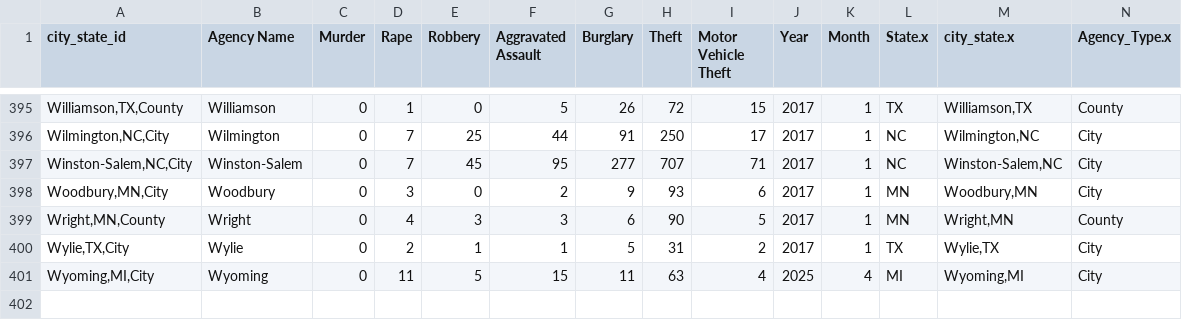
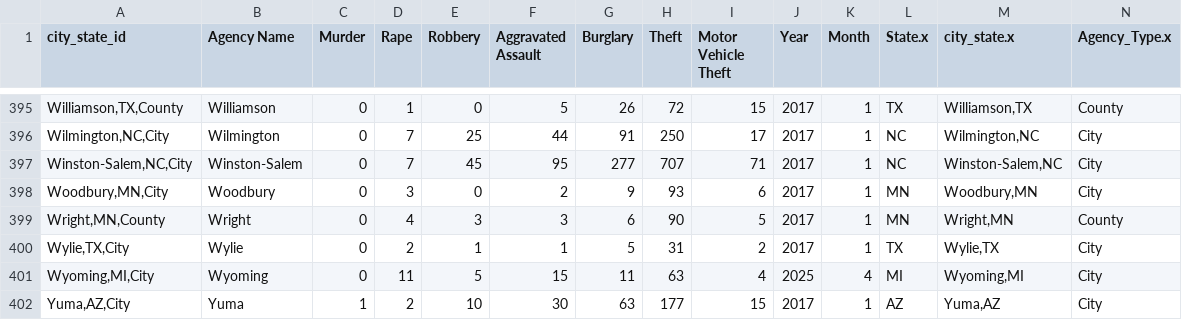
Before and after one commit to AH-Datalytics/rtci, a CSV file: scripts/auditing/archive/sample_cities_jun_25.csv, drawn as a sheet; only a part is shown, gaps mark what is left out; rows hold the shown columns only; the diff names each change by its address in the sheet, - before the commit and + after, or states it on an @@ line.

Commit message:
update sample with yuma added.

```diff
--- a/scripts/auditing/archive/sample_cities_jun_25.csv
+++ b/scripts/auditing/archive/sample_cities_jun_25.csv
+row 402: Yuma,AZ,City | Yuma | 1 | 2 | 10 | 30 | 63 | 177 | 15 | 2017 | 1 | AZ | Yuma,AZ | City
```
Also changed, not shown: data/archive/jun_25_agencies.csv, data/sample_cities.csv, 4 other files.
